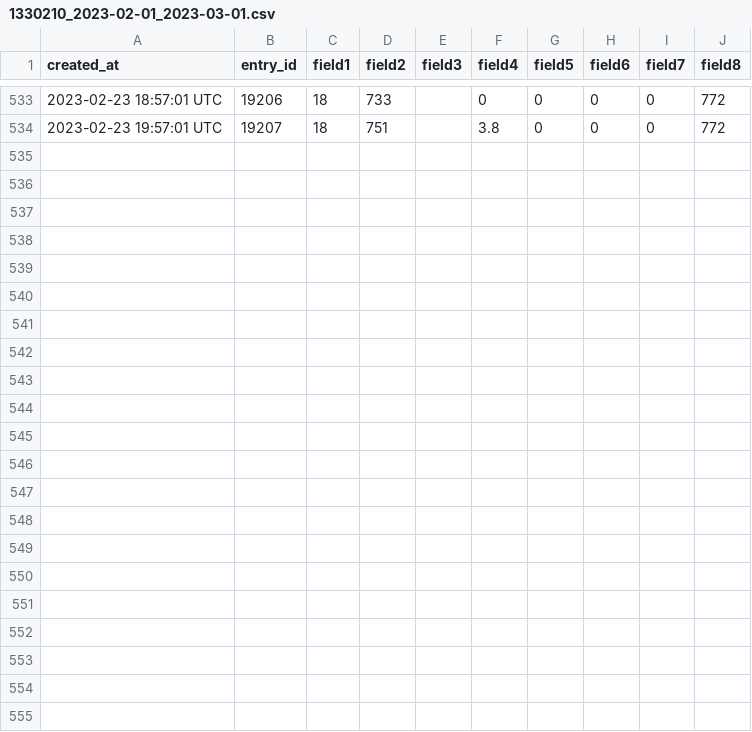
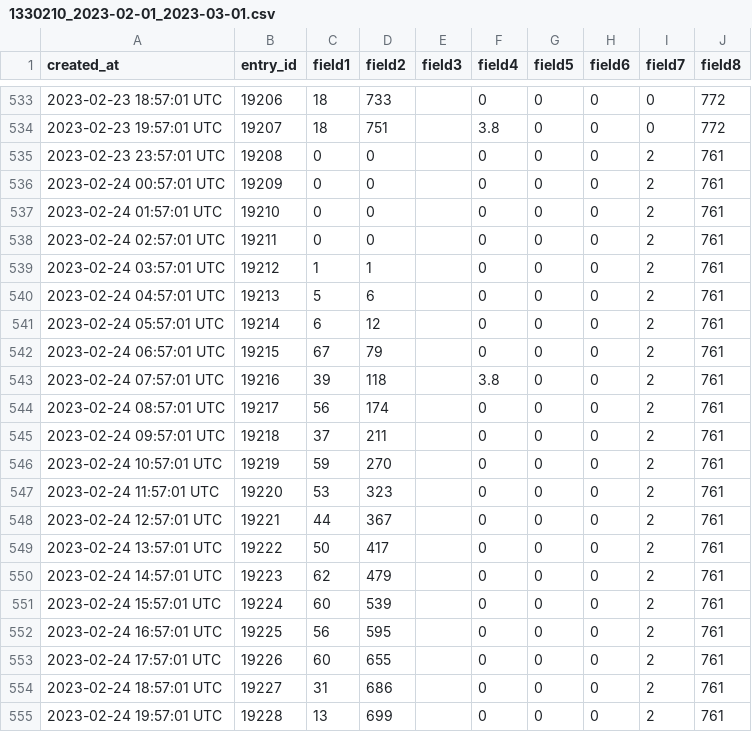
Before and after one commit to pagaia/contaiciclisti, a CSV file: scripts/data/1330210/1330210_2023-02-01_2023-03-01.csv, drawn as a sheet; only a part is shown, gaps mark what is left out; the diff names each change by its address in the sheet, - before the commit and + after, or states it on an @@ line.

```diff
--- a/scripts/data/1330210/1330210_2023-02-01_2023-03-01.csv
+++ b/scripts/data/1330210/1330210_2023-02-01_2023-03-01.csv
+row 535: 2023-02-23 23:57:01 UTC | 19208 | 0 | 0 |  | 0 | 0 | 0 | 2 | 761
+row 536: 2023-02-24 00:57:01 UTC | 19209 | 0 | 0 |  | 0 | 0 | 0 | 2 | 761
+row 537: 2023-02-24 01:57:01 UTC | 19210 | 0 | 0 |  | 0 | 0 | 0 | 2 | 761
+row 538: 2023-02-24 02:57:01 UTC | 19211 | 0 | 0 |  | 0 | 0 | 0 | 2 | 761
+row 539: 2023-02-24 03:57:01 UTC | 19212 | 1 | 1 |  | 0 | 0 | 0 | 2 | 761
+row 540: 2023-02-24 04:57:01 UTC | 19213 | 5 | 6 |  | 0 | 0 | 0 | 2 | 761
+row 541: 2023-02-24 05:57:01 UTC | 19214 | 6 | 12 |  | 0 | 0 | 0 | 2 | 761
+row 542: 2023-02-24 06:57:01 UTC | 19215 | 67 | 79 |  | 0 | 0 | 0 | 2 | 761
+row 543: 2023-02-24 07:57:01 UTC | 19216 | 39 | 118 |  | 3.8 | 0 | 0 | 2 | 761
+row 544: 2023-02-24 08:57:01 UTC | 19217 | 56 | 174 |  | 0 | 0 | 0 | 2 | 761
+row 545: 2023-02-24 09:57:01 UTC | 19218 | 37 | 211 |  | 0 | 0 | 0 | 2 | 761
+row 546: 2023-02-24 10:57:01 UTC | 19219 | 59 | 270 |  | 0 | 0 | 0 | 2 | 761
+row 547: 2023-02-24 11:57:01 UTC | 19220 | 53 | 323 |  | 0 | 0 | 0 | 2 | 761
+row 548: 2023-02-24 12:57:01 UTC | 19221 | 44 | 367 |  | 0 | 0 | 0 | 2 | 761
+row 549: 2023-02-24 13:57:01 UTC | 19222 | 50 | 417 |  | 0 | 0 | 0 | 2 | 761
+row 550: 2023-02-24 14:57:01 UTC | 19223 | 62 | 479 |  | 0 | 0 | 0 | 2 | 761
+row 551: 2023-02-24 15:57:01 UTC | 19224 | 60 | 539 |  | 0 | 0 | 0 | 2 | 761
+row 552: 2023-02-24 16:57:01 UTC | 19225 | 56 | 595 |  | 0 | 0 | 0 | 2 | 761
+row 553: 2023-02-24 17:57:01 UTC | 19226 | 60 | 655 |  | 0 | 0 | 0 | 2 | 761
+row 554: 2023-02-24 18:57:01 UTC | 19227 | 31 | 686 |  | 0 | 0 | 0 | 2 | 761
+row 555: 2023-02-24 19:57:01 UTC | 19228 | 13 | 699 |  | 0 | 0 | 0 | 2 | 761
```
Also changed, not shown: scripts/data/1050873/1050873_2023-02-01_2023-03-01.csv, scripts/data/1051988/1051988_2023-02-01_2023-03-01.csv, 1 other file.
